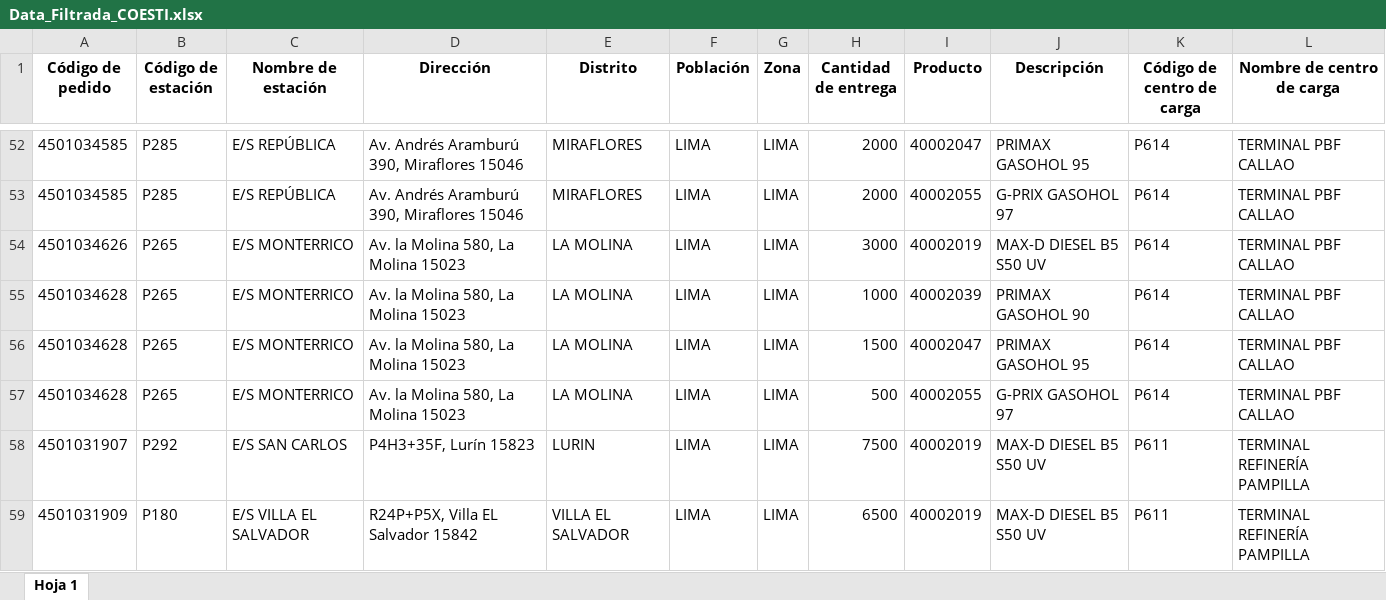
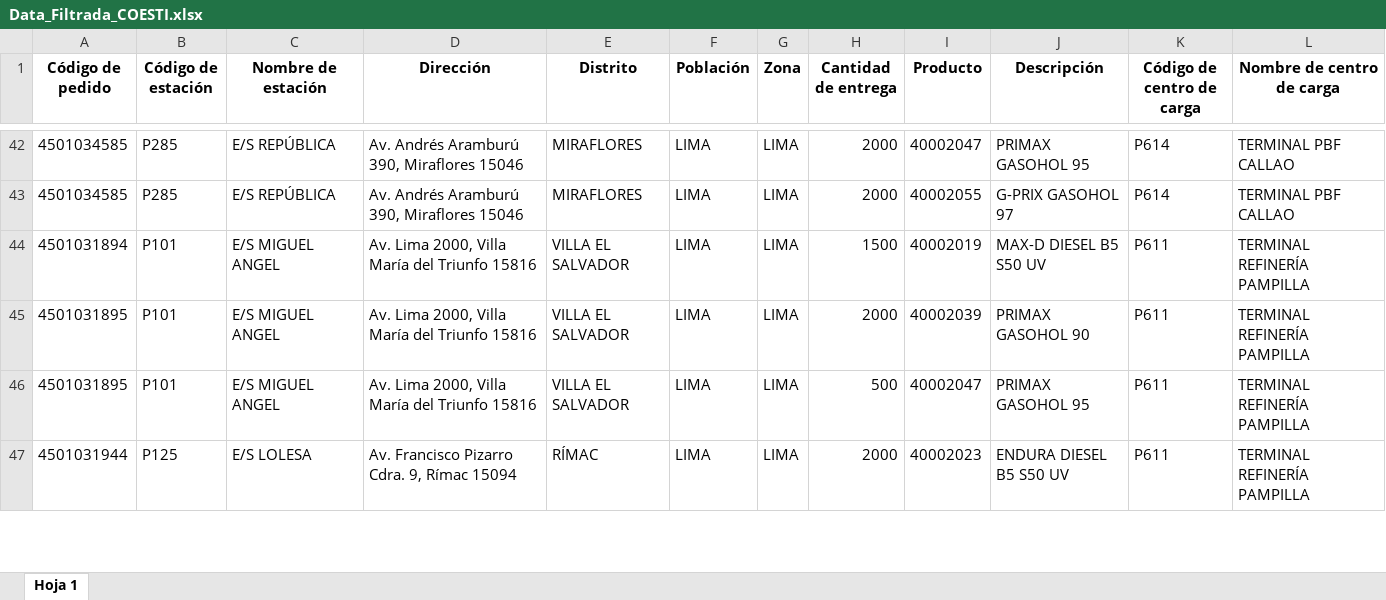
Before and after one commit to Piero16301/Optimizacion_Programacion, an Excel workbook: datos_intermedios/Data_Filtrada_COESTI.xlsx, sheet Hoja 1, drawn as a sheet; only a part is shown, gaps mark what is left out; the shorter side is filled out with more unchanged rows; values as stored, in another font and other column widths than the file's, no borders; the diff covers the shown part only; the diff names each change by its address in the sheet, - before the commit and + after, or states it on an @@ line.

Commit message:
Restricciones de abastecer una vez por estación y recorrer máxmo tres estaciones por unidad terminadas

```diff
--- a/datos_intermedios/Data_Filtrada_COESTI.xlsx (sheet Hoja 1)
+++ b/datos_intermedios/Data_Filtrada_COESTI.xlsx (sheet Hoja 1)
-row 54: 4501034626 | P265 | E/S MONTERRICO | Av. la Molina 580, La Molina 15023 | LA MOLINA | LIMA | LIMA | 3000 | 40002019 | MAX-D DIESEL B5 S50 UV | P614 | TERMINAL PBF CALLAO
-row 55: 4501034628 | P265 | E/S MONTERRICO | Av. la Molina 580, La Molina 15023 | LA MOLINA | LIMA | LIMA | 1000 | 40002039 | PRIMAX GASOHOL 90 | P614 | TERMINAL PBF CALLAO
-row 56: 4501034628 | P265 | E/S MONTERRICO | Av. la Molina 580, La Molina 15023 | LA MOLINA | LIMA | LIMA | 1500 | 40002047 | PRIMAX GASOHOL 95 | P614 | TERMINAL PBF CALLAO
-row 57: 4501034628 | P265 | E/S MONTERRICO | Av. la Molina 580, La Molina 15023 | LA MOLINA | LIMA | LIMA | 500 | 40002055 | G-PRIX GASOHOL 97 | P614 | TERMINAL PBF CALLAO
-row 58: 4501031907 | P292 | E/S SAN CARLOS | P4H3+35F, Lurín 15823 | LURIN | LIMA | LIMA | 7500 | 40002019 | MAX-D DIESEL B5 S50 UV | P611 | TERMINAL REFINERÍA PAMPILLA
-row 59: 4501031909 | P180 | E/S VILLA EL SALVADOR | R24P+P5X, Villa EL Salvador 15842 | VILLA EL SALVADOR | LIMA | LIMA | 6500 | 40002019 | MAX-D DIESEL B5 S50 UV | P611 | TERMINAL REFINERÍA PAMPILLA
```
Also changed, not shown: 25 removed rows elsewhere in this sheet, datos_entrada/Detalle_Unidades.xlsx, datos_entrada/Pedidos_Externos.xlsx, 7 other files.
